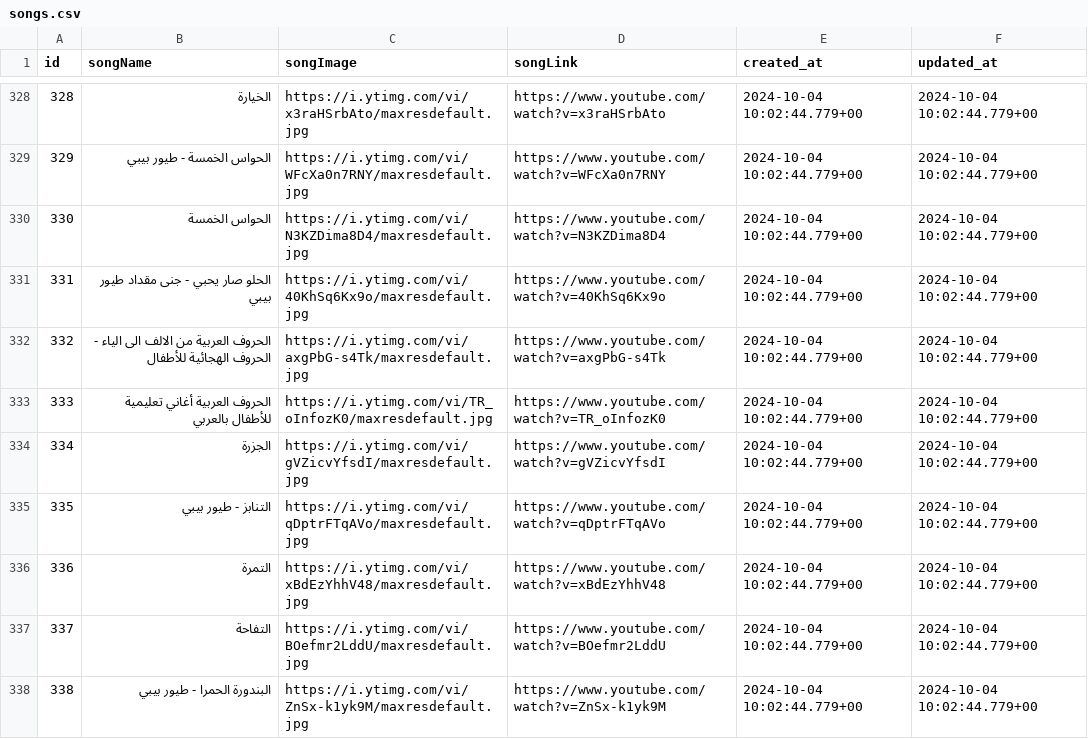
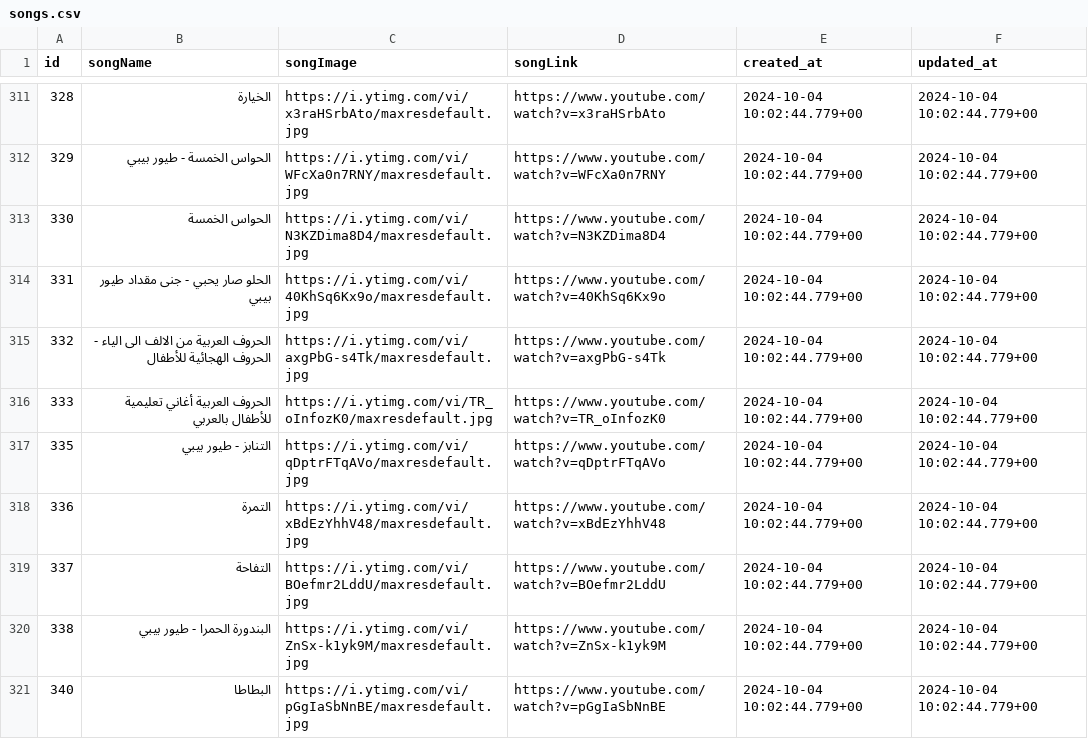
Before and after one commit to waelkamira/csv, a CSV file: songs.csv, drawn as a sheet; only a part is shown, gaps mark what is left out; the shorter side is filled out with more unchanged rows; the diff covers the shown part only.

```diff
--- a/songs.csv
+++ b/songs.csv
@@ -333,3 +316,2 @@
 333,الحروف العربية  أغاني تعليمية للأطفال بالعربي,https://i.ytimg.com/vi/TR_oInfozK0/maxresdefault.jpg,https://www.youtube.com/watch?v=TR_oInfozK0,2024-10-04 10:02:44.779+00,2024-10-04 10:02:44.779+00
-334,الجزرة,https://i.ytimg.com/vi/gVZicvYfsdI/maxresdefault.jpg,https://www.youtube.com/watch?v=gVZicvYfsdI,2024-10-04 10:02:44.779+00,2024-10-04 10:02:44.779+00
 335,التنابز - طيور بيبي,https://i.ytimg.com/vi/qDptrFTqAVo/maxresdefault.jpg,https://www.youtube.com/watch?v=qDptrFTqAVo,2024-10-04 10:02:44.779+00,2024-10-04 10:02:44.779+00
```
Also changed, not shown: 23 removed rows elsewhere in this file, User.csv, englishSongs.csv, 6 other files.
